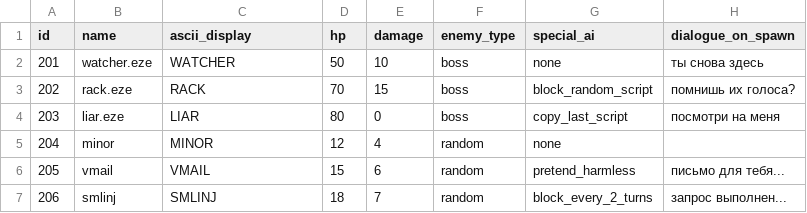
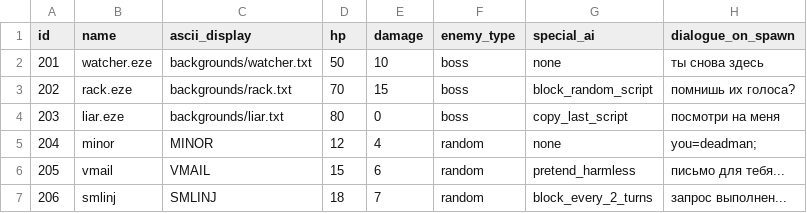
Before and after one commit to p0sd7/KERNEL_PANIC, a CSV file: Code/assets/enemies.csv, drawn as a sheet.

```diff
--- a/Code/assets/enemies.csv
+++ b/Code/assets/enemies.csv
@@ -1,6 +1,6 @@
 id;name;ascii_display;hp;damage;enemy_type;special_ai;dialogue_on_spawn
-201;watcher.eze;WATCHER;50;10;boss;none;ты снова здесь
-202;rack.eze;RACK;70;15;boss;block_random_script;помнишь их голоса?
-203;liar.eze;LIAR;80;0;boss;copy_last_script;посмотри на меня
-204;minor;MINOR;12;4;random;none;
+201;watcher.eze;backgrounds/watcher.txt;50;10;boss;none;ты снова здесь
+202;rack.eze;backgrounds/rack.txt;70;15;boss;block_random_script;помнишь их голоса?
+203;liar.eze;backgrounds/liar.txt;80;0;boss;copy_last_script;посмотри на меня
+204;minor;MINOR;12;4;random;none;"you=deadman;"
 205;vmail;VMAIL;15;6;random;pretend_harmless;письмо для тебя...
```
Also changed, not shown: Code/assets/scripts.csv, 11 other files.
